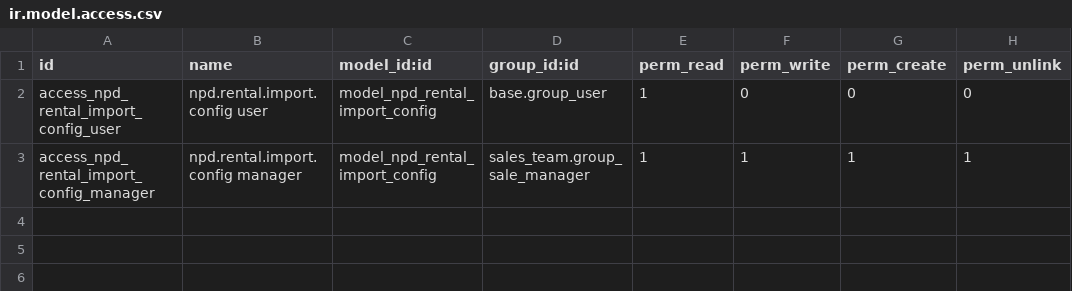
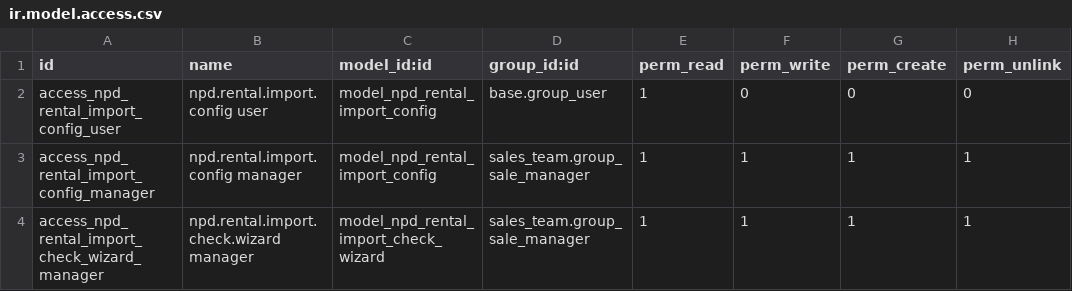
Before and after one commit to NPDitTeam/odoo18, a CSV file: odoo14/npd_rental_import_o14/security/ir.model.access.csv, drawn as a sheet; the diff names each change by its address in the sheet, - before the commit and + after, or states it on an @@ line.

```diff
--- a/odoo14/npd_rental_import_o14/security/ir.model.access.csv
+++ b/odoo14/npd_rental_import_o14/security/ir.model.access.csv
+row 4: access_npd_rental_import_check_wizard_manager | npd.rental.import.check.wizard manager | model_npd_rental_import_check_wizard | sales_team.group_sale_manager | 1 | 1 | 1 | 1
```
Also changed, not shown: 6 other files.
